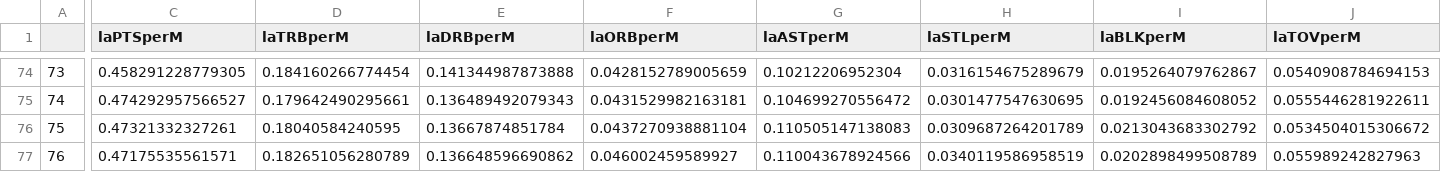
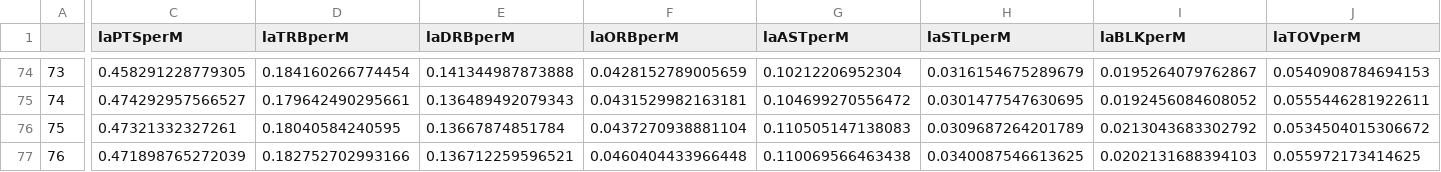
Before and after one commit to tmayhew1/nba-projects, a CSV file: Complete Data/avgsSummary.csv, drawn as a sheet; only a part is shown, gaps mark what is left out; the diff covers the shown part only; the diff names each change by its address in the sheet, - before the commit and + after, or states it on an @@ line.

```diff
--- a/Complete Data/avgsSummary.csv
+++ b/Complete Data/avgsSummary.csv
-C77 (laPTSperM): 0.47175535561571
+C77 (laPTSperM): 0.471898765272039
-D77 (laTRBperM): 0.182651056280789
+D77 (laTRBperM): 0.182752702993166
-E77 (laDRBperM): 0.136648596690862
+E77 (laDRBperM): 0.136712259596521
-F77 (laORBperM): 0.046002459589927
+F77 (laORBperM): 0.0460404433966448
-G77 (laASTperM): 0.110043678924566
+G77 (laASTperM): 0.110069566463438
-H77 (laSTLperM): 0.0340119586958519
+H77 (laSTLperM): 0.0340087546613625
-I77 (laBLKperM): 0.0202898499508789
+I77 (laBLKperM): 0.0202131688394103
-J77 (laTOVperM): 0.055989242827963
+J77 (laTOVperM): 0.055972173414625
```
Also changed, not shown: 7 edited cells elsewhere in this file, Totals/2025.csv, 4 other files.
